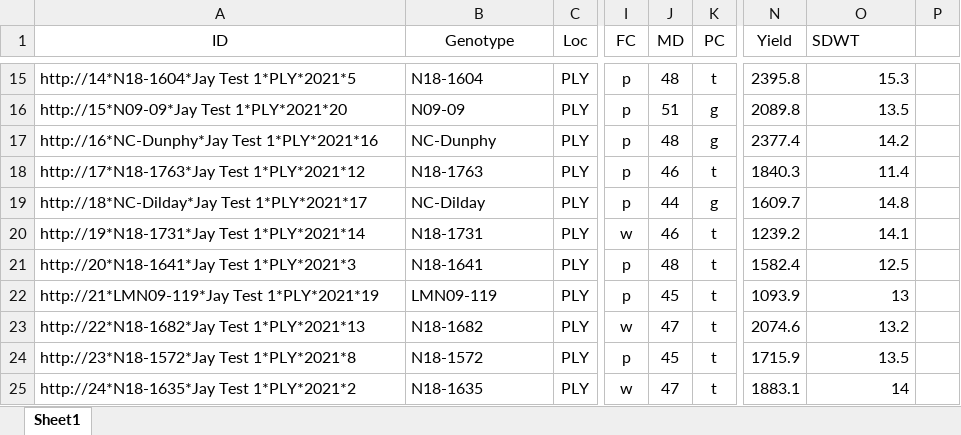
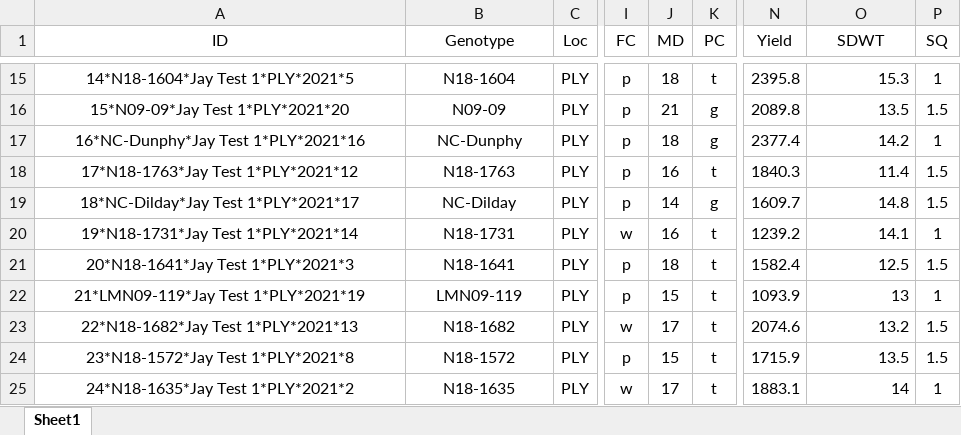
Before and after one commit to jhgille2/SeedProcessing2021, an Excel workbook: data/yield/Jay Test 1_PLY_2021_Yield.xlsm, sheet Sheet1, drawn as a sheet; only a part is shown, gaps mark what is left out; values as stored, in another font and other column widths than the file's, no borders; charts and pictures not drawn; the diff covers the shown part only; the diff names each change by its address in the sheet, - before the commit and + after, or states it on an @@ line.

```diff
--- a/data/yield/Jay Test 1_PLY_2021_Yield.xlsm (sheet Sheet1)
+++ b/data/yield/Jay Test 1_PLY_2021_Yield.xlsm (sheet Sheet1)
-O1 alignment: left
+O1 alignment: center
-P1: (empty)
+P1: SQ
-A15:B25 alignment: left
+A15:B25 alignment: center
-A15 (ID): http://14*N18-1604*Jay Test 1*PLY*2021*5
+A15 (ID): 14*N18-1604*Jay Test 1*PLY*2021*5
-J15 (MD): 48
+J15 (MD): 18
-P15 (SQ): (empty)
+P15 (SQ): 1
-A16 (ID): http://15*N09-09*Jay Test 1*PLY*2021*20
+A16 (ID): 15*N09-09*Jay Test 1*PLY*2021*20
-J16 (MD): 51
+J16 (MD): 21
-P16 (SQ): (empty)
+P16 (SQ): 1.5
-A17 (ID): http://16*NC-Dunphy*Jay Test 1*PLY*2021*16
+A17 (ID): 16*NC-Dunphy*Jay Test 1*PLY*2021*16
-J17 (MD): 48
+J17 (MD): 18
-P17 (SQ): (empty)
+P17 (SQ): 1
-A18 (ID): http://17*N18-1763*Jay Test 1*PLY*2021*12
+A18 (ID): 17*N18-1763*Jay Test 1*PLY*2021*12
-J18 (MD): 46
+J18 (MD): 16
-P18:P19 (SQ): (empty)
+P18:P19 (SQ): 1.5
-A19 (ID): http://18*NC-Dilday*Jay Test 1*PLY*2021*17
+A19 (ID): 18*NC-Dilday*Jay Test 1*PLY*2021*17
-J19 (MD): 44
+J19 (MD): 14
-A20 (ID): http://19*N18-1731*Jay Test 1*PLY*2021*14
+A20 (ID): 19*N18-1731*Jay Test 1*PLY*2021*14
-J20 (MD): 46
+J20 (MD): 16
-P20 (SQ): (empty)
+P20 (SQ): 1
-A21 (ID): http://20*N18-1641*Jay Test 1*PLY*2021*3
+A21 (ID): 20*N18-1641*Jay Test 1*PLY*2021*3
-J21 (MD): 48
+J21 (MD): 18
-P21 (SQ): (empty)
+P21 (SQ): 1.5
-A22 (ID): http://21*LMN09-119*Jay Test 1*PLY*2021*19
+A22 (ID): 21*LMN09-119*Jay Test 1*PLY*2021*19
-J22 (MD): 45
+J22 (MD): 15
-P22 (SQ): (empty)
+P22 (SQ): 1
-A23 (ID): http://22*N18-1682*Jay Test 1*PLY*2021*13
+A23 (ID): 22*N18-1682*Jay Test 1*PLY*2021*13
-J23 (MD): 47
+J23 (MD): 17
-P23:P24 (SQ): (empty)
+P23:P24 (SQ): 1.5
-A24 (ID): http://23*N18-1572*Jay Test 1*PLY*2021*8
+A24 (ID): 23*N18-1572*Jay Test 1*PLY*2021*8
-J24 (MD): 45
+J24 (MD): 15
-A25 (ID): http://24*N18-1635*Jay Test 1*PLY*2021*2
+A25 (ID): 24*N18-1635*Jay Test 1*PLY*2021*2
-J25 (MD): 47
+J25 (MD): 17
-P25 (SQ): (empty)
+P25 (SQ): 1
```
Also changed, not shown: 127 edited cells and cell formats elsewhere in this sheet, charts or pictures, data/yield/LP HOLL 6_PLY_2021_Yield.xlsm, data/yield/LU 5 Late-2_PLY_2021_Yield.xlsm, 57 other files.
